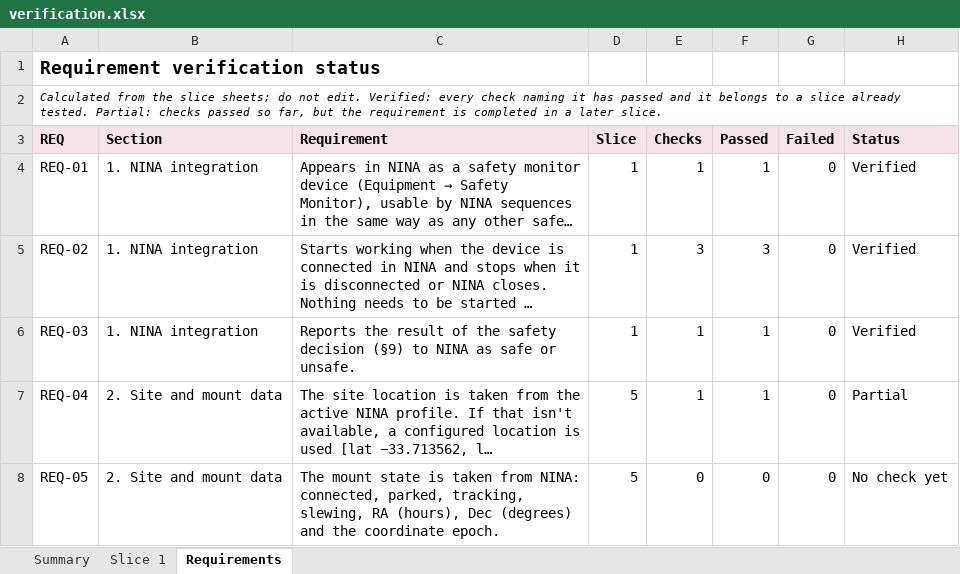
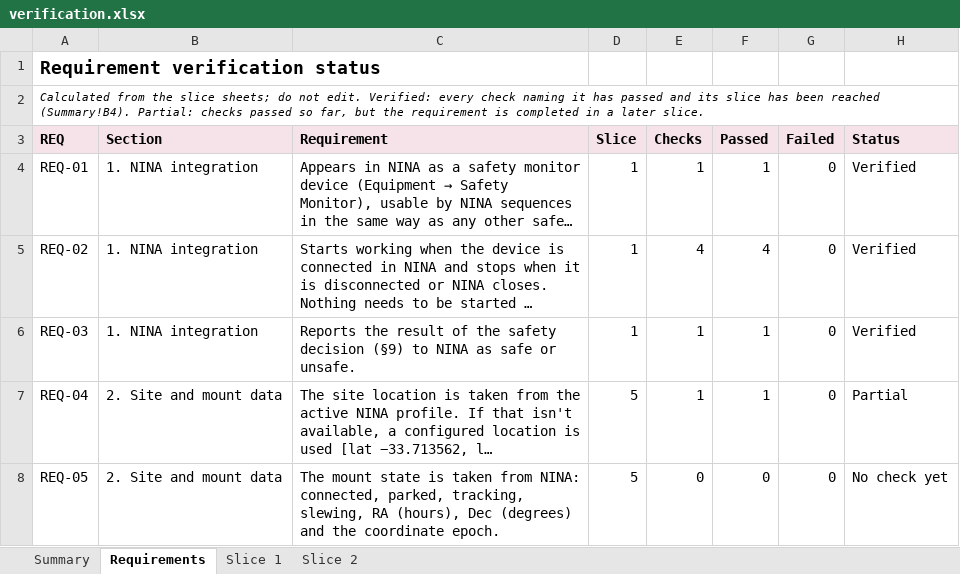
Before and after one commit to mpinnuck/NINAAllskySafetyMonitor, an Excel workbook: docs/verification/verification.xlsx, sheet Requirements, drawn as a sheet; only a part is shown; long unchanged cells end in …; values as stored, in another font and other column widths than the file's, no borders; charts and pictures and conditional formats not drawn; the diff covers the shown part only; the diff names each change by its address in the sheet, - before the commit and + after, or states it on an @@ line.

Commit message:
Slice 2 built

```diff
--- a/docs/verification/verification.xlsx (sheet Requirements)
+++ b/docs/verification/verification.xlsx (sheet Requirements)
+sheet tab: Slice 2
@@ sheet tab order changed: Summary | Requirements | Slice 1 | Slice 2 @@
-A2 (REQ): …passed and it belongs to a slice already tested. Partial: checks…
+A2 (REQ): …passed and its slice has been reached (Summary!B4). Partial: checks…
-E5 (Checks): 3
+E5 (Checks): 4
-F5 (Passed): 3
+F5 (Passed): 4
```
Also changed, not shown: 41 edited cells elsewhere in this sheet, sheet Slice 1, sheet Summary, formulas that keep their value, charts or pictures, 47 other files.
